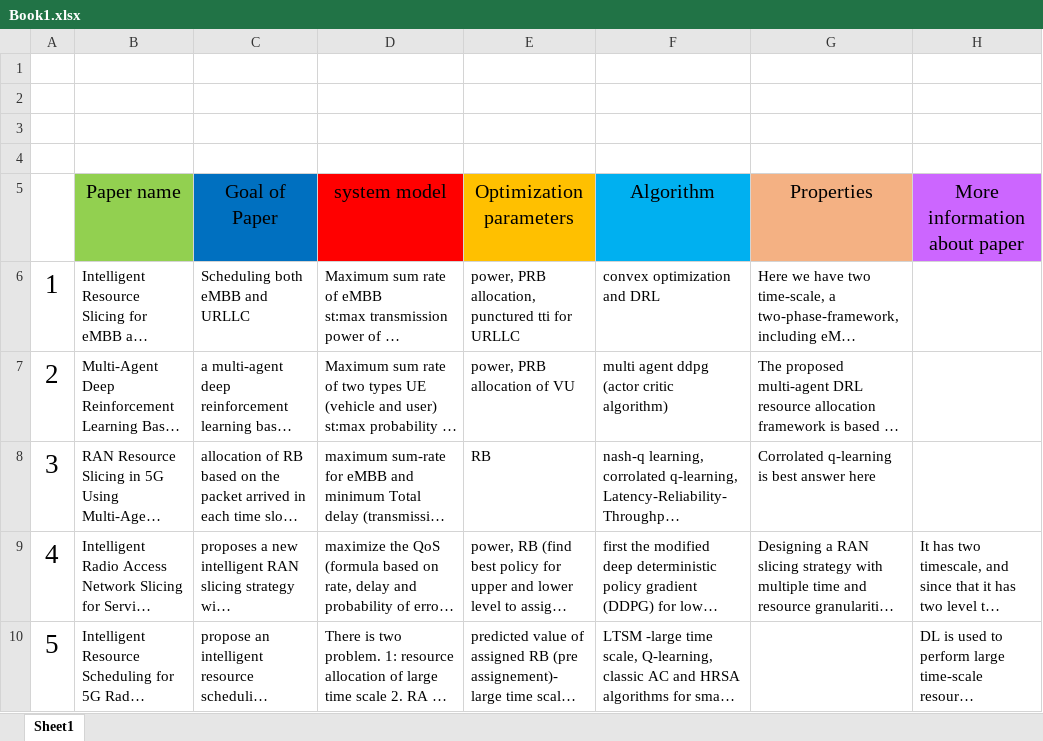
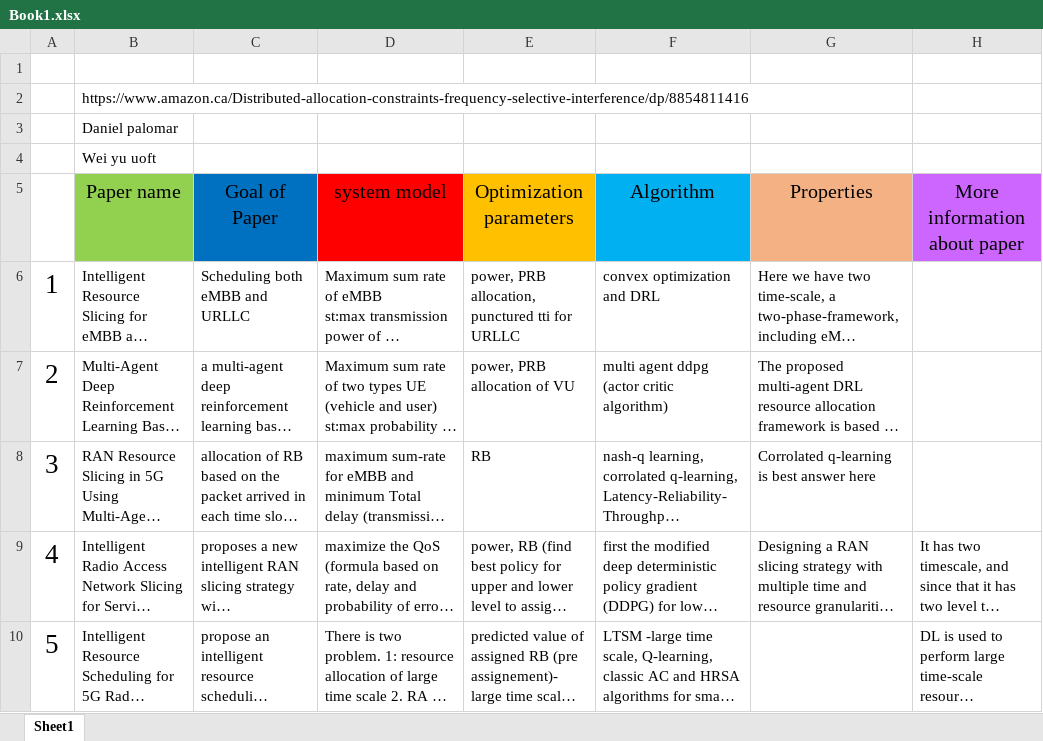
Before and after one commit to mkm1992/phd-project, an Excel workbook: Book1.xlsx, sheet Sheet1, drawn as a sheet; long unchanged cells end in …; values as stored, in another font and other column widths than the file's, no borders; the diff names each change by its address in the sheet, - before the commit and + after, or states it on an @@ line.

Commit message:
add paper

```diff
--- a/Book1.xlsx (sheet Sheet1)
+++ b/Book1.xlsx (sheet Sheet1)
-B2 (Paper name): (empty)
+B2 (Paper name): https://www.amazon.ca/Distributed-allocation-constraints-frequency-selective-interference/dp/8854811416
-B3 (Paper name): (empty)
+B3 (Paper name): Daniel palomar
-B4 (Paper name): (empty)
+B4 (Paper name): Wei yu uoft
```
Also changed, not shown: 5 other files.
